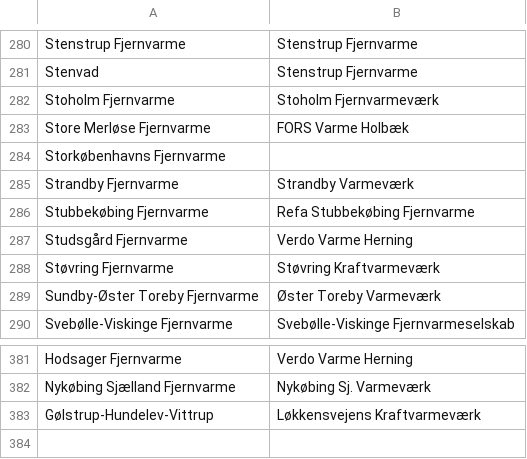
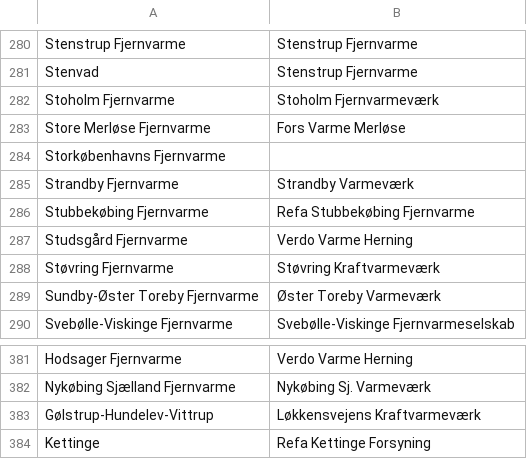
Before and after one commit to NicklasVrede/District-Heating-Dashboard, a CSV file: data/data_names_mapping.csv, drawn as a sheet; only a part is shown, gaps mark what is left out.

Commit message:
new data

```diff
--- a/data/data_names_mapping.csv
+++ b/data/data_names_mapping.csv
@@ -282,3 +282,3 @@ Stenvad,Stenstrup Fjernvarme
 Stoholm Fjernvarme,Stoholm Fjernvarmeværk
-Store Merløse Fjernvarme,FORS Varme Holbæk
+Store Merløse Fjernvarme,Fors Varme Merløse
 Storkøbenhavns Fjernvarme,
@@ -383 +383,2 @@ Nykøbing Sjælland Fjernvarme,Nykøbing Sj. Varmeværk
 Gølstrup-Hundelev-Vittrup,Løkkensvejens Kraftvarmeværk
+Kettinge,Refa Kettinge Forsyning
```
Also changed, not shown: 7 other files.
